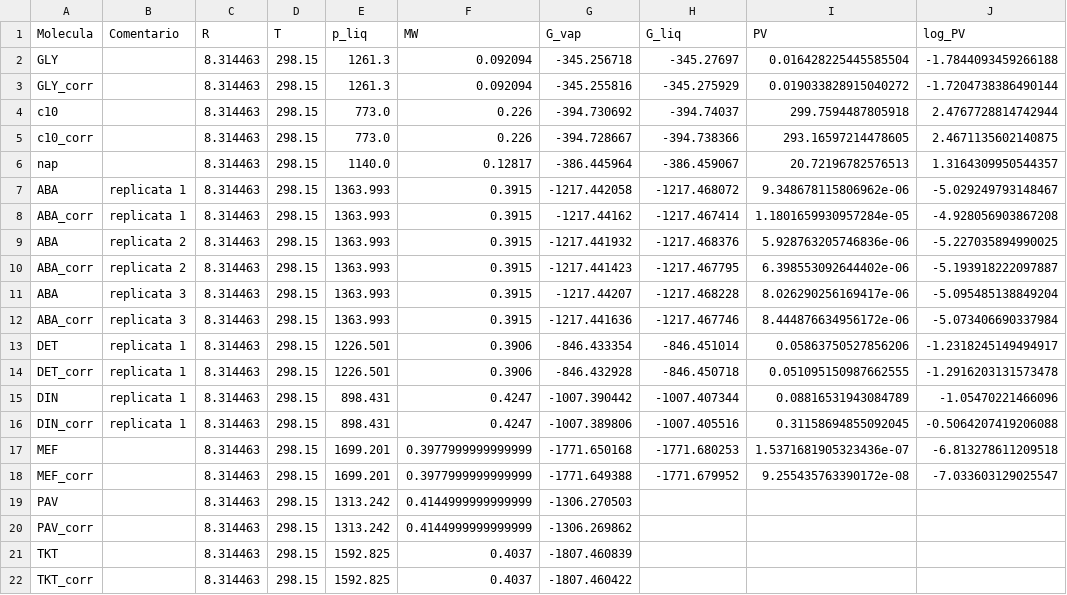
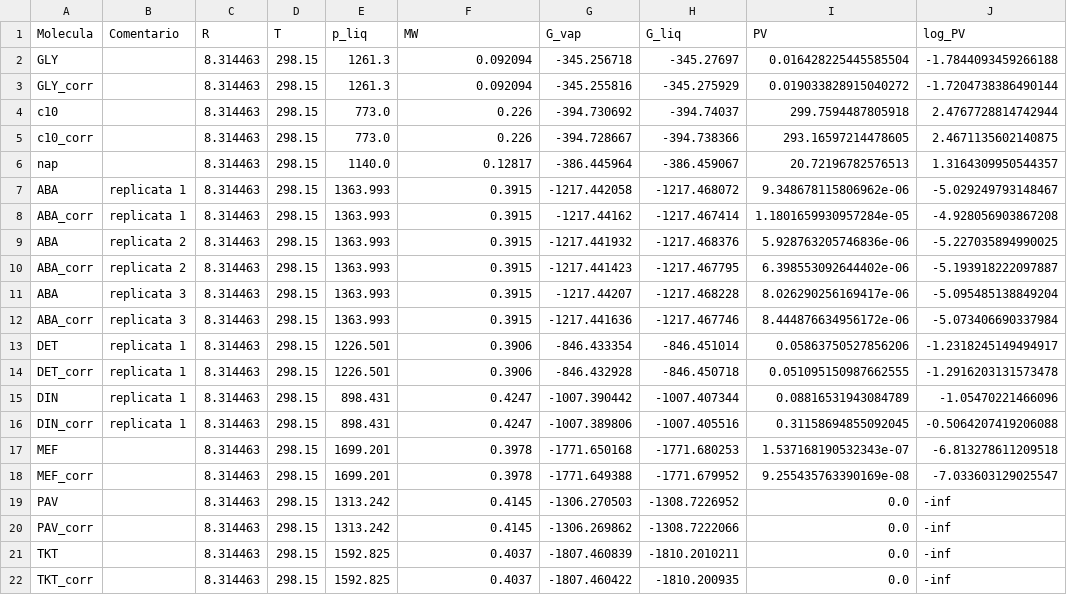
Before and after one commit to DanielFSM/CRENSO, a CSV file: results.csv, drawn as a sheet.

```diff
--- a/results.csv
+++ b/results.csv
@@ -16,7 +16,7 @@ DIN,replicata 1,8.314463,298.15,898.431,0.4247,-1007.390442,-1007.407344,0.08816
 DIN_corr,replicata 1,8.314463,298.15,898.431,0.4247,-1007.389806,-1007.405516,0.31158694855092045,-0.5064207419206088
-MEF,,8.314463,298.15,1699.201,0.3977999999999999,-1771.650168,-1771.680253,1.5371681905323436e-07,-6.813278611209518
-MEF_corr,,8.314463,298.15,1699.201,0.3977999999999999,-1771.649388,-1771.679952,9.255435763390172e-08,-7.033603129025547
-PAV,,8.314463,298.15,1313.242,0.4144999999999999,-1306.270503,,,
-PAV_corr,,8.314463,298.15,1313.242,0.4144999999999999,-1306.269862,,,
-TKT,,8.314463,298.15,1592.825,0.4037,-1807.460839,,,
-TKT_corr,,8.314463,298.15,1592.825,0.4037,-1807.460422,,,
+MEF,,8.314463,298.15,1699.201,0.3978,-1771.650168,-1771.680253,1.537168190532343e-07,-6.813278611209518
+MEF_corr,,8.314463,298.15,1699.201,0.3978,-1771.649388,-1771.679952,9.255435763390169e-08,-7.033603129025547
+PAV,,8.314463,298.15,1313.242,0.4145,-1306.270503,-1308.7226952,0.0,-inf
+PAV_corr,,8.314463,298.15,1313.242,0.4145,-1306.269862,-1308.7222066,0.0,-inf
+TKT,,8.314463,298.15,1592.825,0.4037,-1807.460839,-1810.2010211,0.0,-inf
+TKT_corr,,8.314463,298.15,1592.825,0.4037,-1807.460422,-1810.200935,0.0,-inf
```
Also changed, not shown: values.csv, 2 other files.
